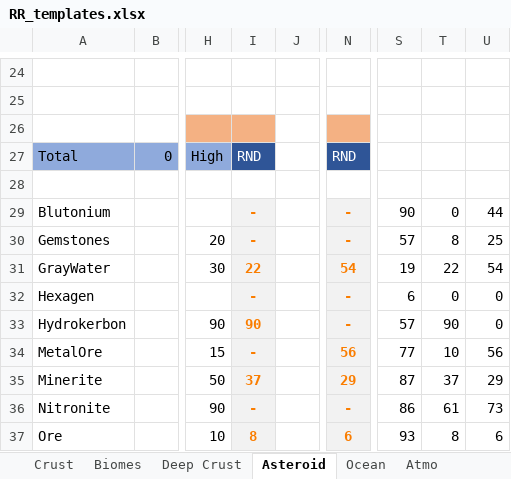
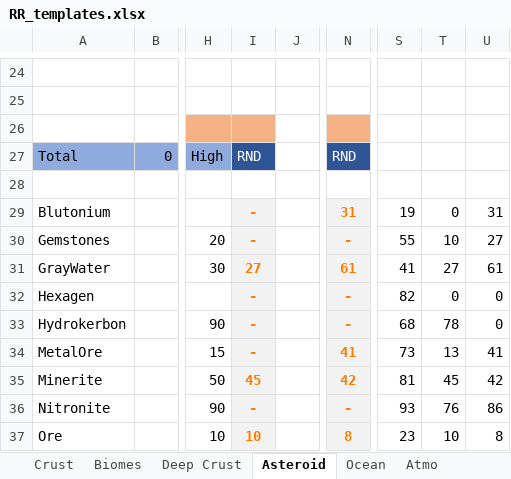
Before and after one commit to JadeOfMaar/RationalResources, an Excel workbook: RR_templates.xlsx, sheet Asteroid, drawn as a sheet; only a part is shown, gaps mark what is left out; values as stored, in another font and other column widths than the file's, no borders; the diff covers the shown part only; the diff names each change by its address in the sheet, - before the commit and + after, or states it on an @@ line.

```diff
--- a/RR_templates.xlsx (sheet Asteroid)
+++ b/RR_templates.xlsx (sheet Asteroid)
-N29: -
+N29: 31
-S29: 90
+S29: 19
-U29: 44
+U29: 31
-S30: 57
+S30: 55
-T30: 8
+T30: 10
-U30: 25
+U30: 27
-I31: 22
+I31: 27
-N31: 54
+N31: 61
-S31: 19
+S31: 41
-T31: 22
+T31: 27
-U31: 54
+U31: 61
-S32: 6
+S32: 82
-I33: 90
+I33: -
-S33: 57
+S33: 68
-T33: 90
+T33: 78
-N34: 56
+N34: 41
-S34: 77
+S34: 73
-T34: 10
+T34: 13
-U34: 56
+U34: 41
-I35: 37
+I35: 45
-N35: 29
+N35: 42
-S35: 87
+S35: 81
-T35: 37
+T35: 45
-U35: 29
+U35: 42
-S36: 86
+S36: 93
-T36: 61
+T36: 76
-U36: 73
+U36: 86
-I37: 8
+I37: 10
-N37: 6
+N37: 8
-S37: 93
+S37: 23
-T37: 8
+T37: 10
-U37: 6
+U37: 8
```
Also changed, not shown: 84 edited cells elsewhere in this sheet, sheet Deep Crust.
